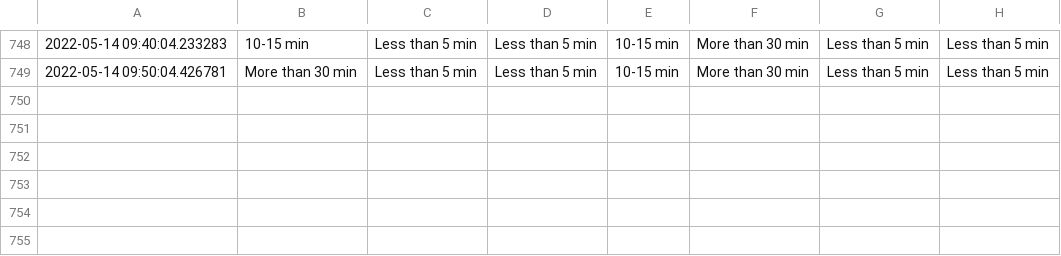
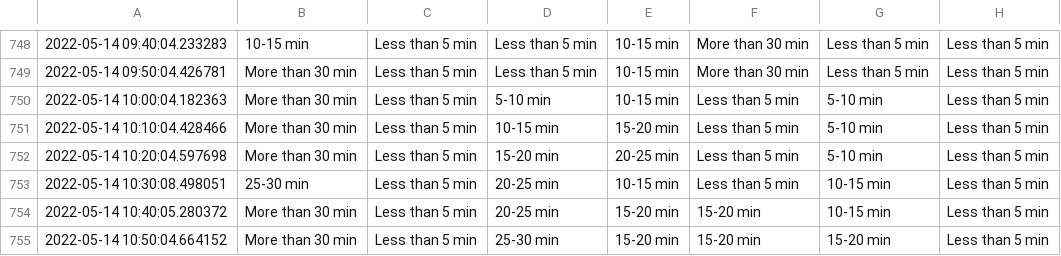
Before and after one commit to MarkProjectRepo/AirportWaits, a CSV file: data/YYZ.csv, drawn as a sheet; only a part is shown, gaps mark what is left out.

Commit message:
New data pull

```diff
--- a/data/YYZ.csv
+++ b/data/YYZ.csv
@@ -749 +749,7 @@
 2022-05-14 09:50:04.426781,More than 30 min,Less than 5 min,Less than 5 min,10-15 min,More than 30 min,Less than 5 min,Less than 5 min
+2022-05-14 10:00:04.182363,More than 30 min,Less than 5 min,5-10 min,10-15 min,Less than 5 min,5-10 min,Less than 5 min
+2022-05-14 10:10:04.428466,More than 30 min,Less than 5 min,10-15 min,15-20 min,Less than 5 min,5-10 min,Less than 5 min
+2022-05-14 10:20:04.597698,More than 30 min,Less than 5 min,15-20 min,20-25 min,Less than 5 min,5-10 min,Less than 5 min
+2022-05-14 10:30:08.498051,25-30 min,Less than 5 min,20-25 min,10-15 min,Less than 5 min,10-15 min,Less than 5 min
+2022-05-14 10:40:05.280372,More than 30 min,Less than 5 min,20-25 min,15-20 min,15-20 min,10-15 min,Less than 5 min
+2022-05-14 10:50:04.664152,More than 30 min,Less than 5 min,25-30 min,15-20 min,15-20 min,15-20 min,Less than 5 min
```
